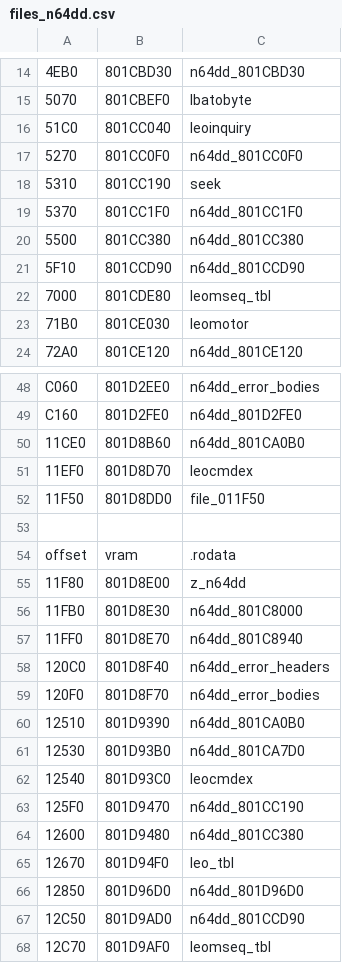
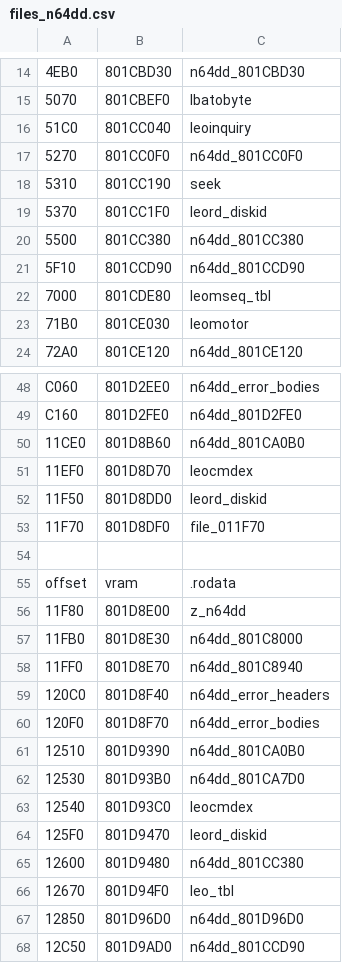
Before and after one commit to Decompollaborate/n64dd, a CSV file: oot/ne0/tables/files_n64dd.csv, drawn as a sheet; only a part is shown, gaps mark what is left out; the shorter side is filled out with more unchanged rows; addresses are those after the commit; the diff names each change by its address in the sheet, - before the commit and + after, or states it on an @@ line.

```diff
--- a/oot/ne0/tables/files_n64dd.csv
+++ b/oot/ne0/tables/files_n64dd.csv
-C19: n64dd_801CC1F0
+C19: leord_diskid
-C52: file_011F50
+C52: leord_diskid
+row 53: 11F70 | 801D8DF0 | file_011F70
-C64: n64dd_801CC190
+C64: leord_diskid
```
Also changed, not shown: oot/ne0/tables/functions.csv, oot/ne1/tables/files_n64dd.csv, 9 other files.
